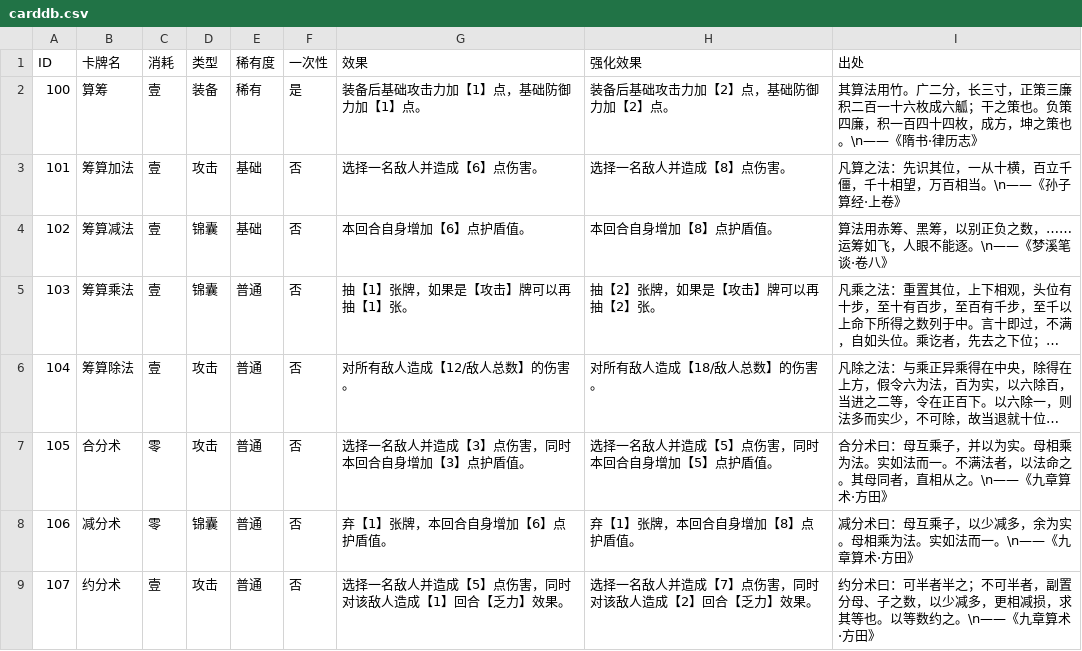
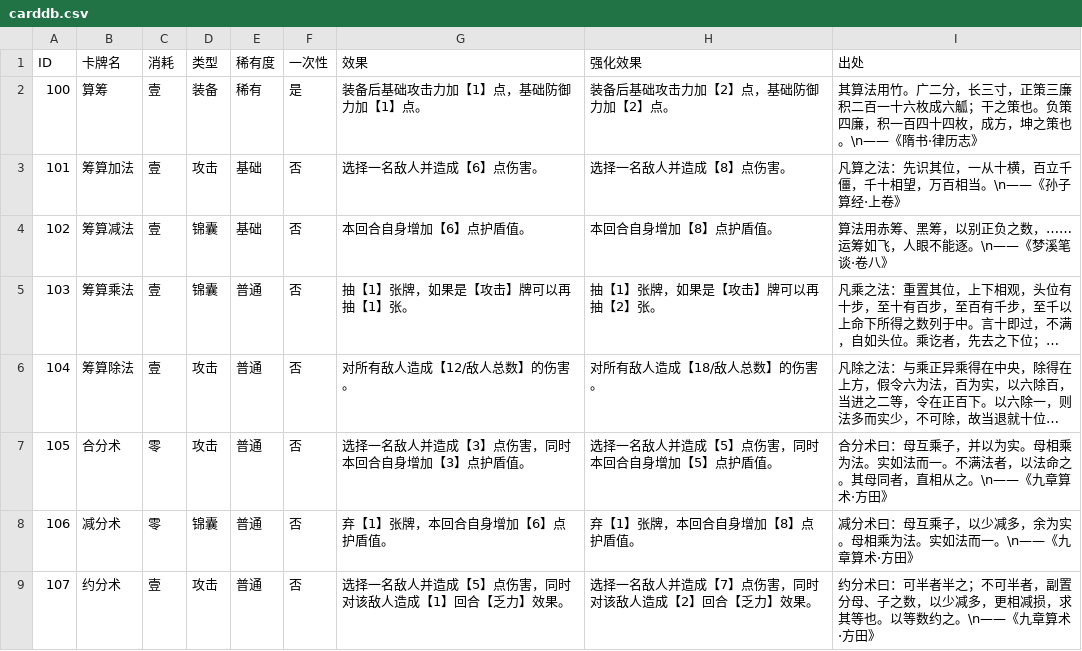
Before and after one commit to 738NGX/SE-LOCM, a CSV file: SE_LOCM/Assets/Resources/Database/carddb.csv, drawn as a sheet; only a part is shown; long unchanged cells end in …; the diff names each change by its address in the sheet, - before the commit and + after, or states it on an @@ line.

```diff
--- a/SE_LOCM/Assets/Resources/Database/carddb.csv
+++ b/SE_LOCM/Assets/Resources/Database/carddb.csv
-H5 (强化效果): 抽【2】张牌，如果是【攻击】牌可以再抽【2】张。
+H5 (强化效果): 抽【1】张牌，如果是【攻击】牌可以再抽【2】张。
```
Also changed, not shown: SE_LOCM/Assets/Resources/Database/enemynodedb.csv, 7 other files.
